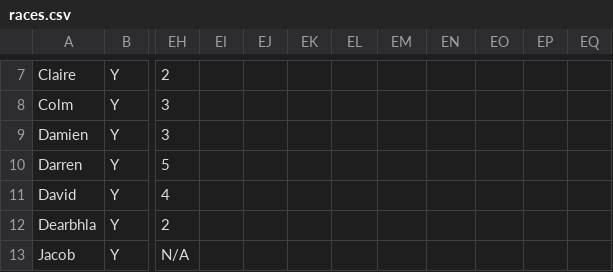
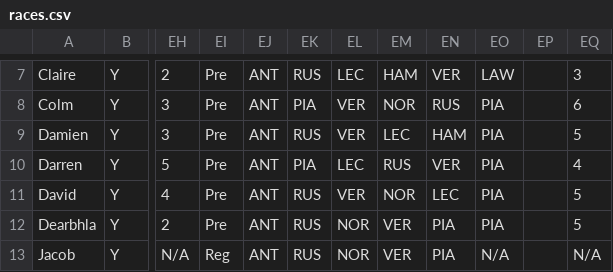
Before and after one commit to DaveJord/F1Comp, a CSV file: races.csv, drawn as a sheet; only a part is shown, gaps mark what is left out; the diff covers the shown part only; the diff names each change by its address in the sheet, - before the commit and + after, or states it on an @@ line.

```diff
--- a/races.csv
+++ b/races.csv
-EI7:EI12: (empty)
+EI7:EI12: Pre
-EJ7:EJ13: (empty)
+EJ7:EJ13: ANT
-EK7: (empty)
+EK7: RUS
-EL7: (empty)
+EL7: LEC
-EM7: (empty)
+EM7: HAM
-EN7: (empty)
+EN7: VER
-EO7: (empty)
+EO7: LAW
-EQ7: (empty)
+EQ7: 3
-EK8: (empty)
+EK8: PIA
-EL8:EL9: (empty)
+EL8:EL9: VER
-EM8: (empty)
+EM8: NOR
-EN8: (empty)
+EN8: RUS
-EO8:EO12: (empty)
+EO8:EO12: PIA
-EQ8: (empty)
+EQ8: 6
-EK9: (empty)
+EK9: RUS
-EM9: (empty)
+EM9: LEC
-EN9: (empty)
+EN9: HAM
-EQ9: (empty)
+EQ9: 5
-EK10: (empty)
+EK10: PIA
-EL10: (empty)
+EL10: LEC
-EM10: (empty)
+EM10: RUS
-EN10: (empty)
+EN10: VER
-EQ10: (empty)
+EQ10: 4
-EK11:EK13: (empty)
+EK11:EK13: RUS
-EL11: (empty)
+EL11: VER
-EM11: (empty)
+EM11: NOR
-EN11: (empty)
+EN11: LEC
-EQ11:EQ12: (empty)
+EQ11:EQ12: 5
-EL12:EL13: (empty)
+EL12:EL13: NOR
-EM12:EM13: (empty)
+EM12:EM13: VER
-EN12:EN13: (empty)
+EN12:EN13: PIA
-EI13: (empty)
+EI13: Reg
-EO13: (empty)
+EO13: N/A
-EQ13: (empty)
+EQ13: N/A
```
Also changed, not shown: 104 edited cells elsewhere in this file, Leaderboard.csv.
